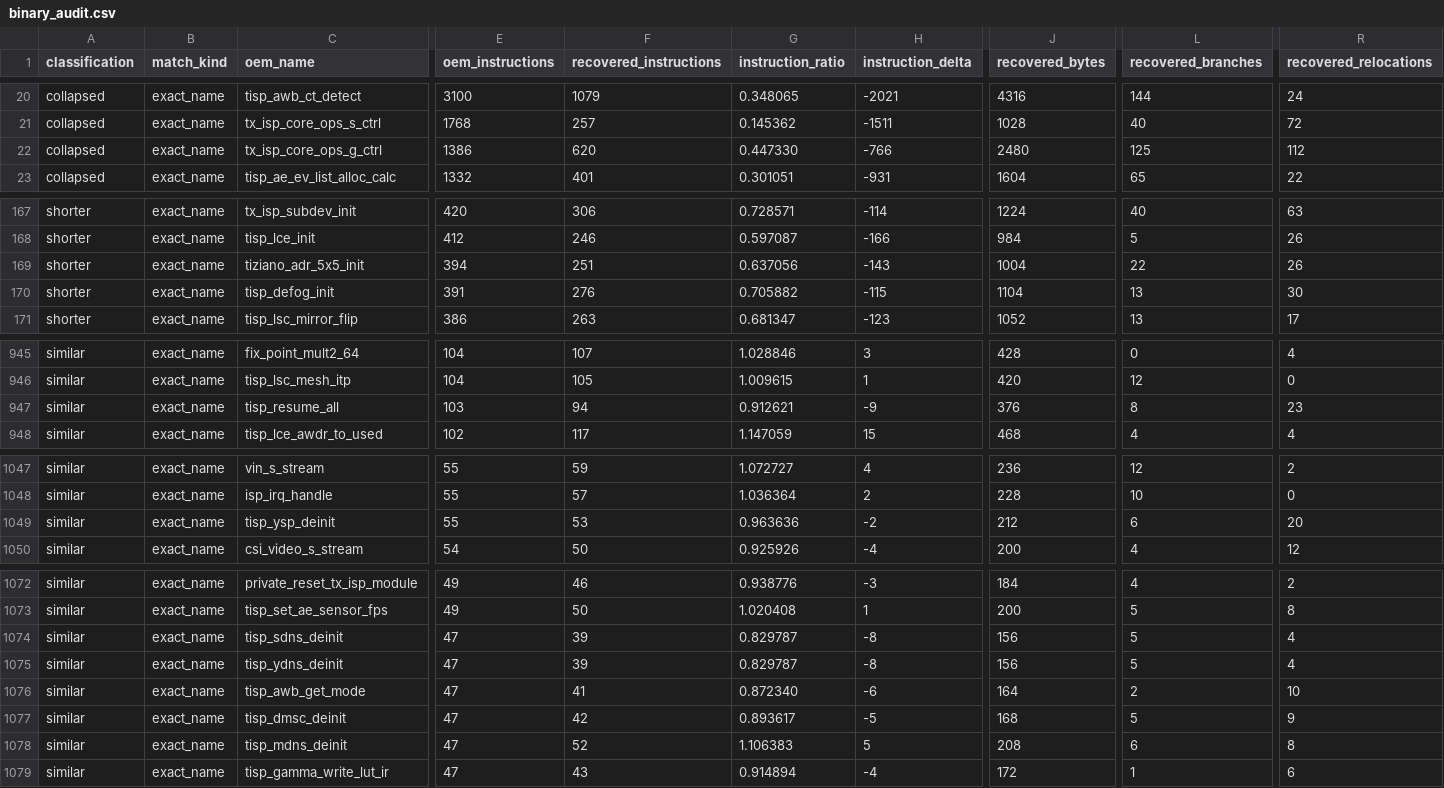
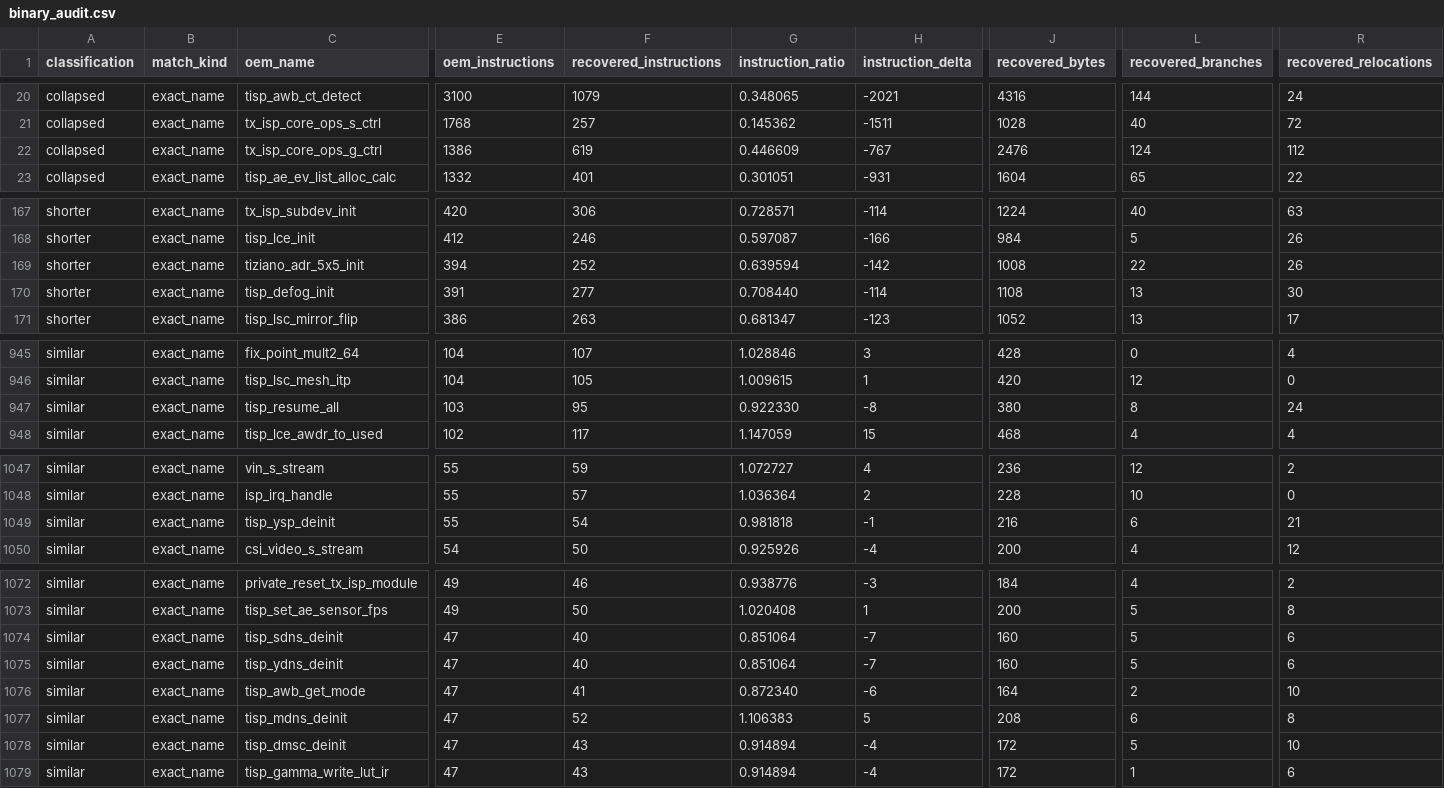
Before and after one commit to opensensor/isp, a CSV file: driver/t41/audit/binary_audit.csv, drawn as a sheet; only a part is shown, gaps mark what is left out; removed rows and columns are numbered as before the commit, all else as after; rows hold the shown columns only; the diff covers the shown part only; the diff names each change by its address in the sheet, - before the commit and + after, or states it on an @@ line.

Commit message:
Restore T41 TISP allocation teardown

```diff
--- a/driver/t41/audit/binary_audit.csv
+++ b/driver/t41/audit/binary_audit.csv
-F22 (recovered_instructions): 620
+F22 (recovered_instructions): 619
-G22 (instruction_ratio): 0.447330
+G22 (instruction_ratio): 0.446609
-H22 (instruction_delta): -766
+H22 (instruction_delta): -767
-J22 (recovered_bytes): 2480
+J22 (recovered_bytes): 2476
-L22 (recovered_branches): 125
+L22 (recovered_branches): 124
-F169 (recovered_instructions): 251
+F169 (recovered_instructions): 252
-G169 (instruction_ratio): 0.637056
+G169 (instruction_ratio): 0.639594
-H169 (instruction_delta): -143
+H169 (instruction_delta): -142
-J169 (recovered_bytes): 1004
+J169 (recovered_bytes): 1008
-F170 (recovered_instructions): 276
+F170 (recovered_instructions): 277
-G170 (instruction_ratio): 0.705882
+G170 (instruction_ratio): 0.708440
-H170 (instruction_delta): -115
+H170 (instruction_delta): -114
-J170 (recovered_bytes): 1104
+J170 (recovered_bytes): 1108
-F947 (recovered_instructions): 94
+F947 (recovered_instructions): 95
-G947 (instruction_ratio): 0.912621
+G947 (instruction_ratio): 0.922330
-H947 (instruction_delta): -9
+H947 (instruction_delta): -8
-J947 (recovered_bytes): 376
+J947 (recovered_bytes): 380
-R947 (recovered_relocations): 23
+R947 (recovered_relocations): 24
-F1049 (recovered_instructions): 53
+F1049 (recovered_instructions): 54
-G1049 (instruction_ratio): 0.963636
+G1049 (instruction_ratio): 0.981818
-H1049 (instruction_delta): -2
+H1049 (instruction_delta): -1
-J1049 (recovered_bytes): 212
+J1049 (recovered_bytes): 216
-R1049 (recovered_relocations): 20
+R1049 (recovered_relocations): 21
-F1074:F1075 (recovered_instructions): 39
+F1074:F1075 (recovered_instructions): 40
-G1074:G1075 (instruction_ratio): 0.829787
+G1074:G1075 (instruction_ratio): 0.851064
-H1074:H1075 (instruction_delta): -8
+H1074:H1075 (instruction_delta): -7
-J1074:J1075 (recovered_bytes): 156
+J1074:J1075 (recovered_bytes): 160
-R1074:R1075 (recovered_relocations): 4
+R1074:R1075 (recovered_relocations): 6
-row 1077: similar | exact_name | tisp_dmsc_deinit | 47 | 42 | 0.893617 | -5 | 168 | 5 | 9
+row 1078: similar | exact_name | tisp_dmsc_deinit | 47 | 43 | 0.914894 | -4 | 172 | 5 | 10
```
Also changed, not shown: 16 edited cells elsewhere in this file, 3 other files.
